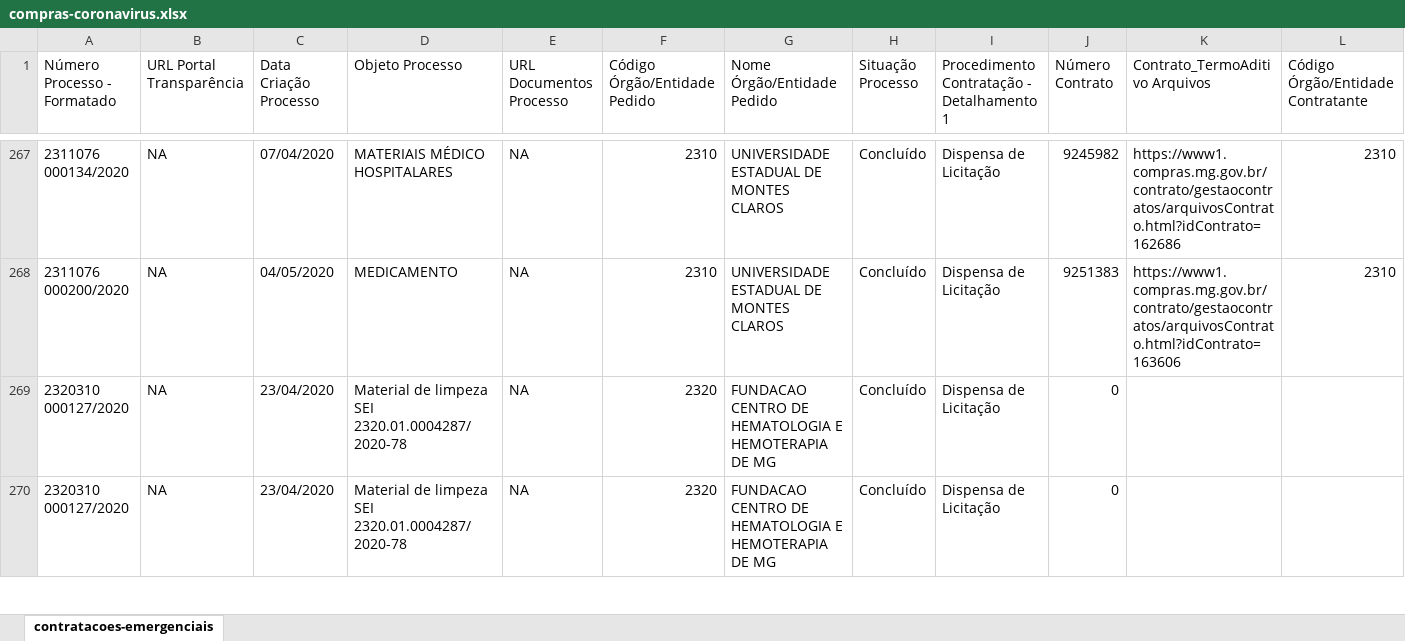
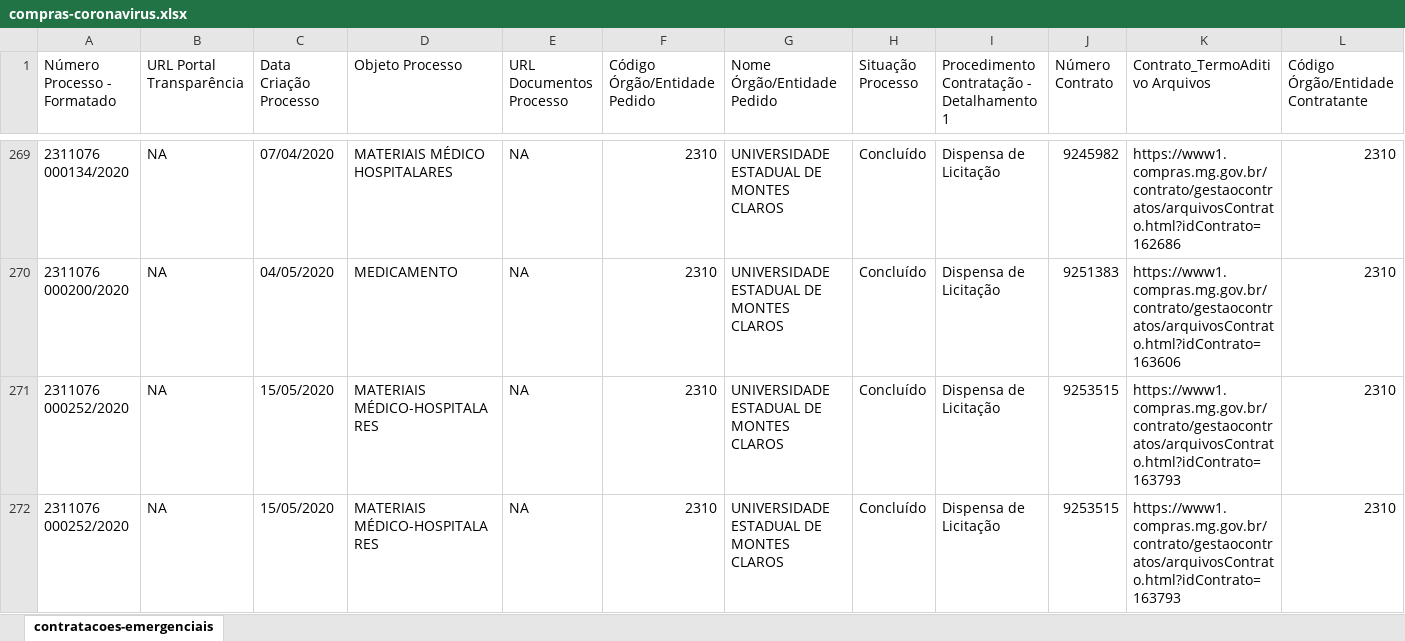
Before and after one commit to kesiabomfa/compras-emergenciais-covid-19, an Excel workbook: data-raw/compras-coronavirus.xlsx, sheet contratacoes-emergenciais, drawn as a sheet; only a part is shown, gaps mark what is left out; the shorter side is filled out with more unchanged rows; values as stored, in another font and other column widths than the file's, no cell formats; rows hold the shown columns only; the diff covers the shown part only; the diff names each change by its address in the sheet, - before the commit and + after, or states it on an @@ line.

Commit message:
Inclui processos a UNIMONTES e FHEMIG

```diff
--- a/data-raw/compras-coronavirus.xlsx (sheet contratacoes-emergenciais)
+++ b/data-raw/compras-coronavirus.xlsx (sheet contratacoes-emergenciais)
+row 271: 2311076 000252/2020 | NA | 15/05/2020 | MATERIAIS MÉDICO-HOSPITALARES | NA | 2310 | UNIVERSIDADE ESTADUAL DE MONTES CLAROS | Concluído | Dispensa de Licitação | 9253515 | https://www1.compras.mg.gov.br/contrato/gestaocontratos/arquivosContrato.html?idContrato=163793 | 2310
+row 272: 2311076 000252/2020 | NA | 15/05/2020 | MATERIAIS MÉDICO-HOSPITALARES | NA | 2310 | UNIVERSIDADE ESTADUAL DE MONTES CLAROS | Concluído | Dispensa de Licitação | 9253515 | https://www1.compras.mg.gov.br/contrato/gestaocontratos/arquivosContrato.html?idContrato=163793 | 2310
```
Also changed, not shown: 4 added rows and 10 edited cells elsewhere in this sheet, cell formats, 2 other files.
